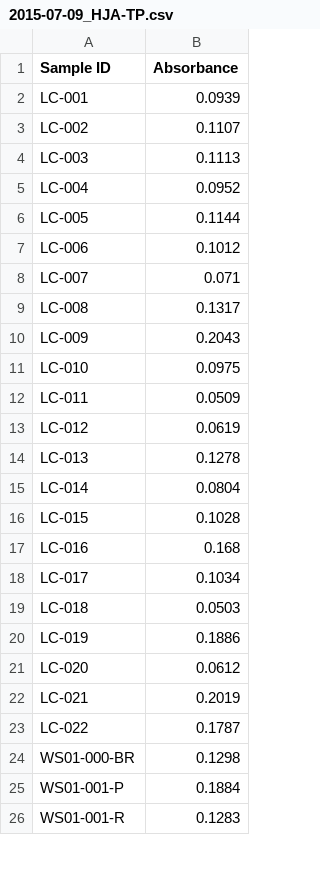
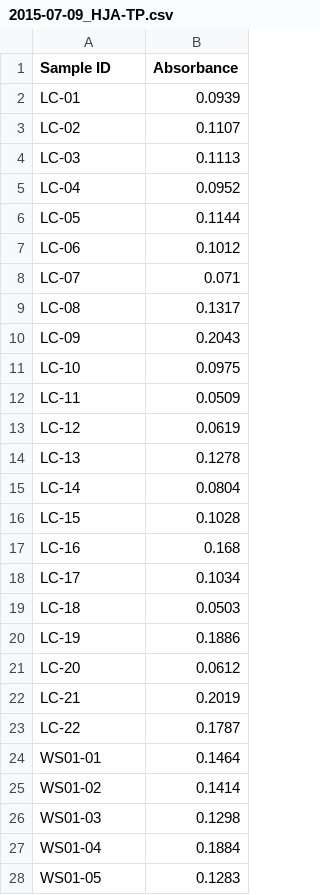
Before and after one commit to LennonLab/HJA-streams, a CSV file: data/water_chemistry/2015-07-09_HJA-TP.csv, drawn as a sheet; only a part is shown; the diff covers the shown part only.

Commit message:
renamed WS01 sample IDs

```diff
--- a/data/water_chemistry/2015-07-09_HJA-TP.csv
+++ b/data/water_chemistry/2015-07-09_HJA-TP.csv
@@ -1,26 +1,28 @@
 Sample ID,Absorbance
-LC-001,0.0939
-LC-002,0.1107
-LC-003,0.1113
-LC-004,0.0952
-LC-005,0.1144
-LC-006,0.1012
-LC-007,0.071
-LC-008,0.1317
-LC-009,0.2043
-LC-010,0.0975
-LC-011,0.0509
-LC-012,0.0619
-LC-013,0.1278
-LC-014,0.0804
-LC-015,0.1028
-LC-016,0.168
-LC-017,0.1034
-LC-018,0.0503
-LC-019,0.1886
-LC-020,0.0612
-LC-021,0.2019
-LC-022,0.1787
-WS01-000-BR,0.1298
-WS01-001-P,0.1884
-WS01-001-R,0.1283
+LC-01,0.0939
+LC-02,0.1107
+LC-03,0.1113
+LC-04,0.0952
+LC-05,0.1144
+LC-06,0.1012
+LC-07,0.071
+LC-08,0.1317
+LC-09,0.2043
+LC-10,0.0975
+LC-11,0.0509
+LC-12,0.0619
+LC-13,0.1278
+LC-14,0.0804
+LC-15,0.1028
+LC-16,0.168
+LC-17,0.1034
+LC-18,0.0503
+LC-19,0.1886
+LC-20,0.0612
+LC-21,0.2019
+LC-22,0.1787
+WS01-01,0.1464
+WS01-02,0.1414
+WS01-03,0.1298
+WS01-04,0.1884
+WS01-05,0.1283
```
Also changed, not shown: 1 added row, 3 removed rows and 16 edited cells elsewhere in this file, data/water_chemistry/2015-07-17_HJA-TN.csv, data/water_chemistry/2015-07-27_HJA-env.csv, 7 other files.
